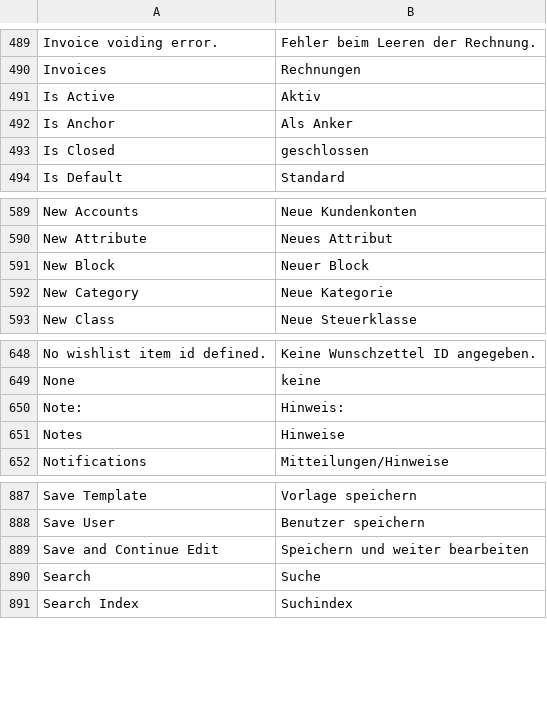
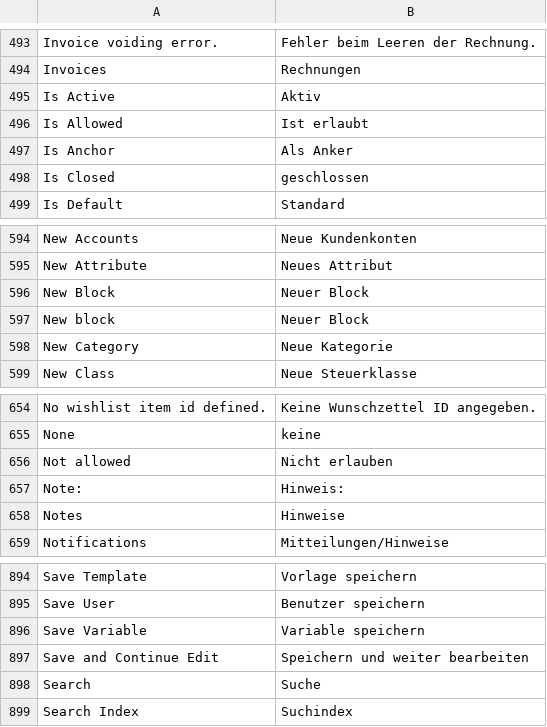
Before and after one commit to b3-it/magento-lts, a CSV file: app/locale/de_DE/Mage_Adminhtml.csv, drawn as a sheet; only a part is shown, gaps mark what is left out; the diff covers the shown part only.

```diff
--- a/app/locale/de_DE/Mage_Adminhtml.csv
+++ b/app/locale/de_DE/Mage_Adminhtml.csv
@@ -491,2 +495,3 @@
 "Is Active","Aktiv"
+"Is Allowed","Ist erlaubt"
 "Is Anchor","Als Anker"
@@ -591,2 +596,3 @@
 "New Block","Neuer Block"
+"New block","Neuer Block"
 "New Category","Neue Kategorie"
@@ -649,2 +655,3 @@
 "None","keine"
+"Not allowed","Nicht erlauben"
 "Note:","Hinweis:"
@@ -888,2 +895,3 @@
 "Save User","Benutzer speichern"
+"Save Variable","Variable speichern"
 "Save and Continue Edit","Speichern und weiter bearbeiten"
```
Also changed, not shown: 6 added rows elsewhere in this file, app/locale/de_DE/B3it_Admin.csv, 2 other files.
